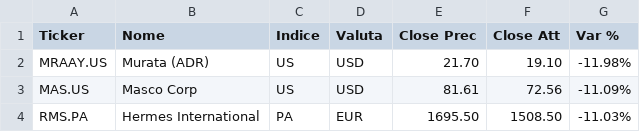
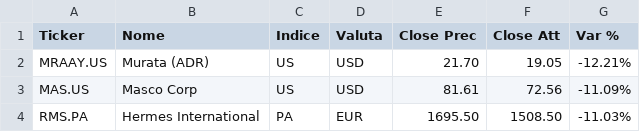
Before and after one commit to chry791/stock-monitor, a CSV file: docs/reports/alert_report_2026-07-29.csv, drawn as a sheet; only a part is shown.

```diff
--- a/docs/reports/alert_report_2026-07-29.csv
+++ b/docs/reports/alert_report_2026-07-29.csv
@@ -1,3 +1,3 @@
 Ticker,Nome,Indice,Valuta,Close Prec,Close Att,Var %
-MRAAY.US,Murata (ADR),US,USD,21.70,19.10,-11.98%
+MRAAY.US,Murata (ADR),US,USD,21.70,19.05,-12.21%
 MAS.US,Masco Corp,US,USD,81.61,72.56,-11.09%
```
Also changed, not shown: 2 other files.
